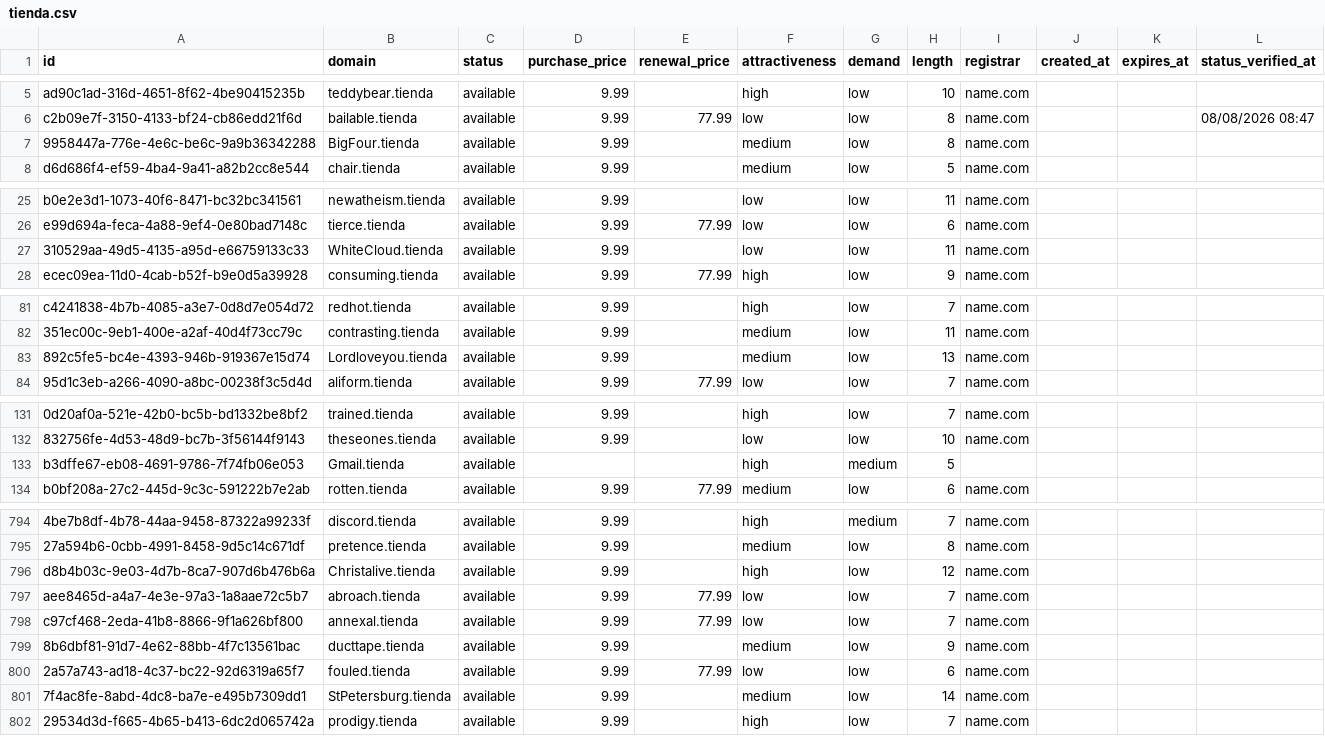
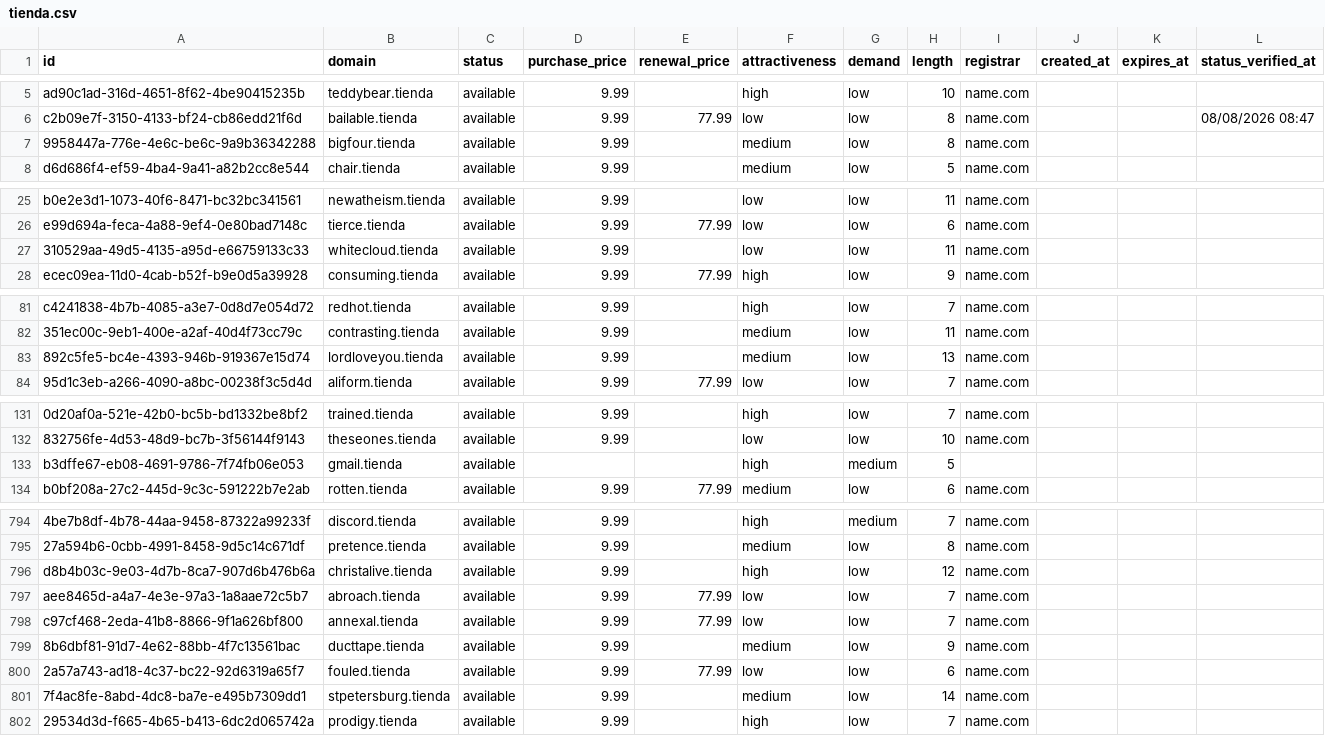
Before and after one commit to UniqueDomains/tienda-oneword-domains, a CSV file: tienda.csv, drawn as a sheet; only a part is shown, gaps mark what is left out; the diff covers the shown part only; the diff names each change by its address in the sheet, - before the commit and + after, or states it on an @@ line.

Commit message:
Domains update

```diff
--- a/tienda.csv
+++ b/tienda.csv
-B7 (domain): BigFour.tienda
+B7 (domain): bigfour.tienda
-B27 (domain): WhiteCloud.tienda
+B27 (domain): whitecloud.tienda
-B83 (domain): Lordloveyou.tienda
+B83 (domain): lordloveyou.tienda
-B133 (domain): Gmail.tienda
+B133 (domain): gmail.tienda
-B796 (domain): Christalive.tienda
+B796 (domain): christalive.tienda
-B801 (domain): StPetersburg.tienda
+B801 (domain): stpetersburg.tienda
```
Also changed, not shown: 90 edited cells elsewhere in this file, 4 other files.
